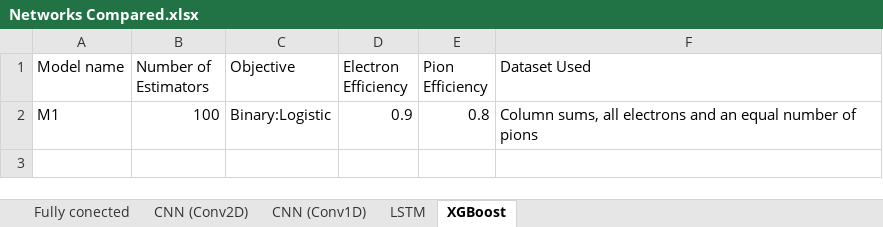
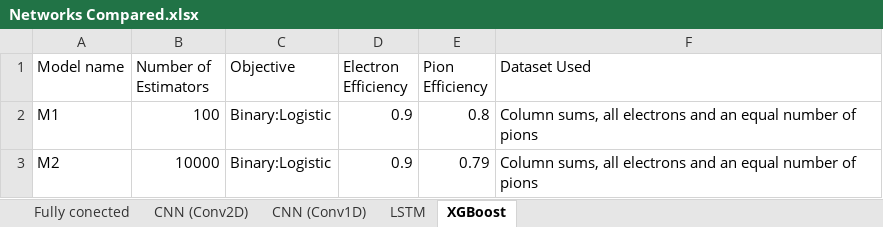
Before and after one commit to PsycheShaman/MSc-thesis, an Excel workbook: NEW/statistical_analysis/Networks Compared.xlsx, sheet XGBoost, drawn as a sheet; values as stored, in another font and other column widths than the file's, no borders; the diff names each change by its address in the sheet, - before the commit and + after, or states it on an @@ line.

```diff
--- a/NEW/statistical_analysis/Networks Compared.xlsx (sheet XGBoost)
+++ b/NEW/statistical_analysis/Networks Compared.xlsx (sheet XGBoost)
+row 3: M2 | 10000 | Binary:Logistic | 0.9 | 0.79 | Column sums, all electrons and an equal number of pions
```
Also changed, not shown: sheet CNN (Conv2D), 2 other files.
